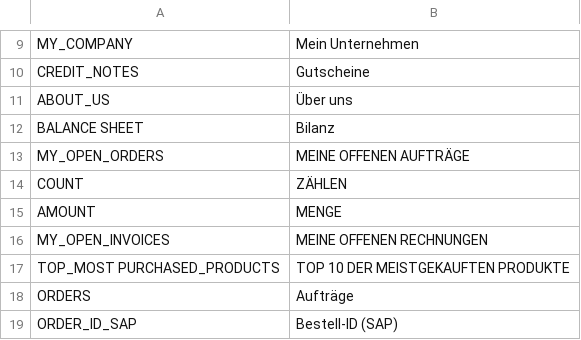
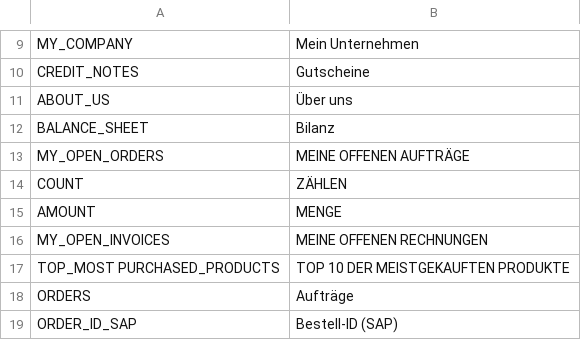
Before and after one commit to avijit-developer/languages, a CSV file: locales/de.csv, drawn as a sheet; only a part is shown, gaps mark what is left out.

```diff
--- a/locales/de.csv
+++ b/locales/de.csv
@@ -11,3 +11,3 @@ CREDIT_NOTES,Gutscheine
 ABOUT_US,Über uns
-BALANCE SHEET,Bilanz
+BALANCE_SHEET,Bilanz
 MY_OPEN_ORDERS,MEINE OFFENEN AUFTRÄGE
```
Also changed, not shown: locales/en.csv.
